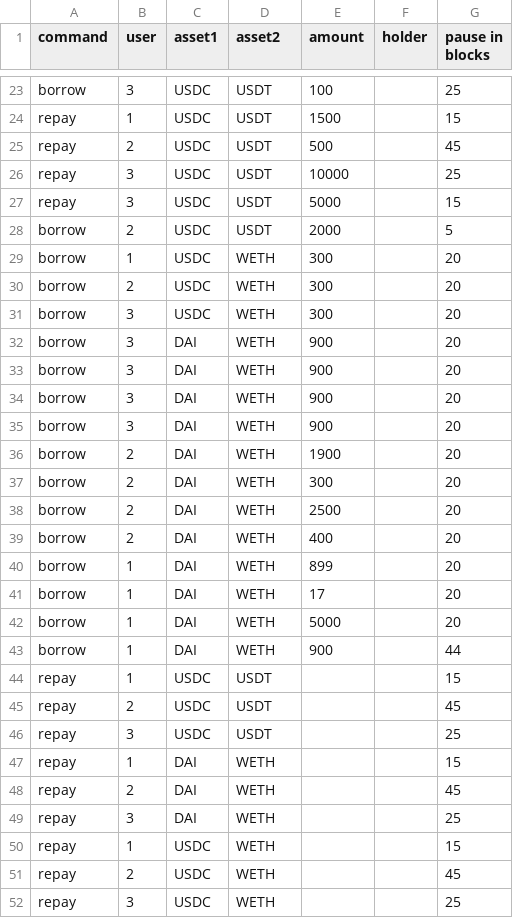
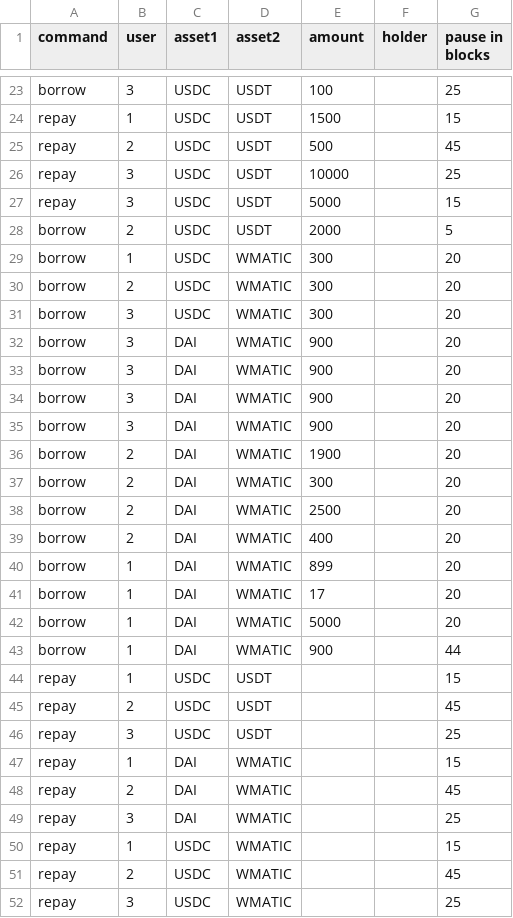
Before and after one commit to tetu-io/tetu-converter, a CSV file: scripts/emulate/data/ListCommands.csv, drawn as a sheet; only a part is shown, gaps mark what is left out; the diff covers the shown part only.

Commit message:
Run EmulateExecutorTest. Fix 1e8=>1e18 in HundredFinance calculations

```diff
--- a/scripts/emulate/data/ListCommands.csv
+++ b/scripts/emulate/data/ListCommands.csv
@@ -28,17 +28,17 @@ repay;3;USDC;USDT;5000;;15
 borrow;2;USDC;USDT;2000;;5
-borrow;1;USDC;WETH;300;;20
-borrow;2;USDC;WETH;300;;20
-borrow;3;USDC;WETH;300;;20
-borrow;3;DAI;WETH;900;;20
-borrow;3;DAI;WETH;900;;20
-borrow;3;DAI;WETH;900;;20
-borrow;3;DAI;WETH;900;;20
-borrow;2;DAI;WETH;1900;;20
-borrow;2;DAI;WETH;300;;20
-borrow;2;DAI;WETH;2500;;20
-borrow;2;DAI;WETH;400;;20
-borrow;1;DAI;WETH;899;;20
-borrow;1;DAI;WETH;17;;20
-borrow;1;DAI;WETH;5000;;20
-borrow;1;DAI;WETH;900;;44
+borrow;1;USDC;WMATIC;300;;20
+borrow;2;USDC;WMATIC;300;;20
+borrow;3;USDC;WMATIC;300;;20
+borrow;3;DAI;WMATIC;900;;20
+borrow;3;DAI;WMATIC;900;;20
+borrow;3;DAI;WMATIC;900;;20
+borrow;3;DAI;WMATIC;900;;20
+borrow;2;DAI;WMATIC;1900;;20
+borrow;2;DAI;WMATIC;300;;20
+borrow;2;DAI;WMATIC;2500;;20
+borrow;2;DAI;WMATIC;400;;20
+borrow;1;DAI;WMATIC;899;;20
+borrow;1;DAI;WMATIC;17;;20
+borrow;1;DAI;WMATIC;5000;;20
+borrow;1;DAI;WMATIC;900;;44
 repay;1;USDC;USDT;;;15
@@ -46,7 +46,7 @@ repay;2;USDC;USDT;;;45
 repay;3;USDC;USDT;;;25
-repay;1;DAI;WETH;;;15
-repay;2;DAI;WETH;;;45
-repay;3;DAI;WETH;;;25
-repay;1;USDC;WETH;;;15
-repay;2;USDC;WETH;;;45
-repay;3;USDC;WETH;;;25
+repay;1;DAI;WMATIC;;;15
+repay;2;DAI;WMATIC;;;45
+repay;3;DAI;WMATIC;;;25
+repay;1;USDC;WMATIC;;;15
+repay;2;USDC;WMATIC;;;45
+repay;3;USDC;WMATIC;;;25
```
Also changed, not shown: 18 edited cells elsewhere in this file, 16 other files.
